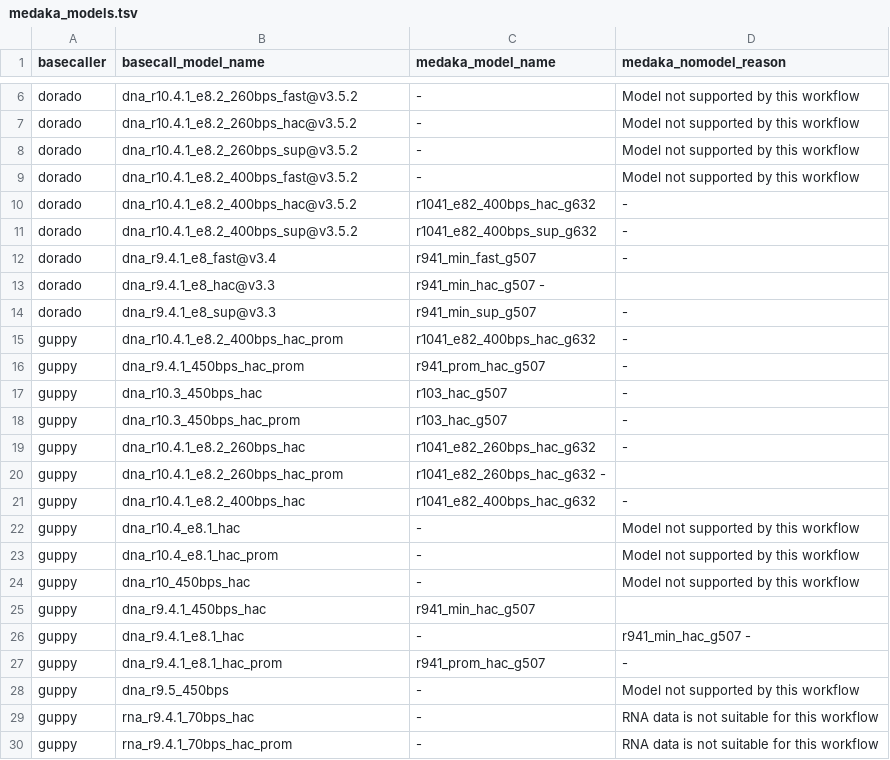
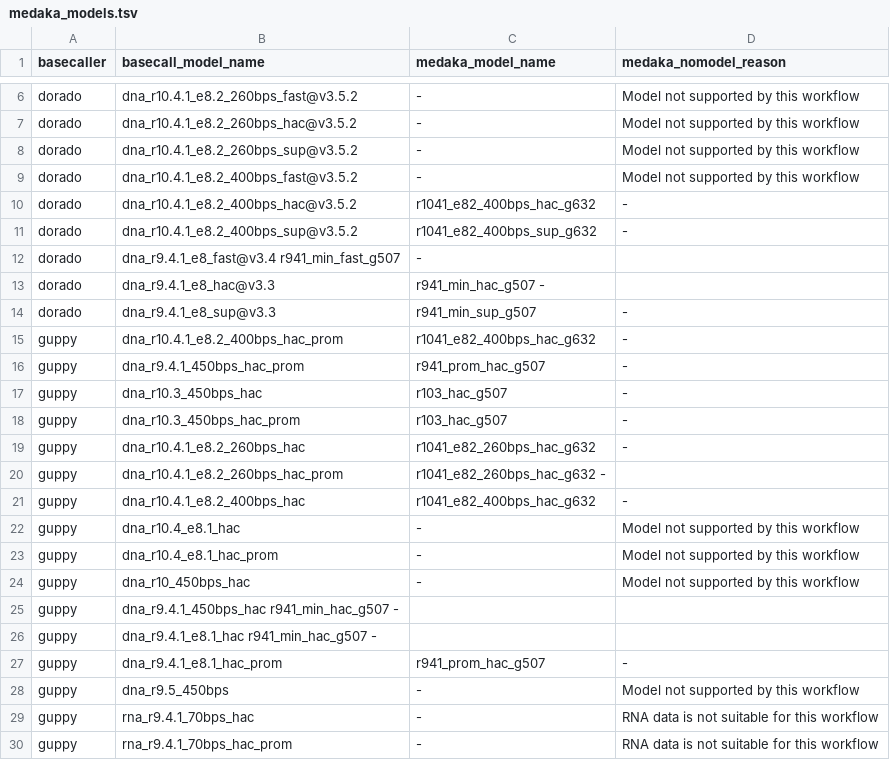
Before and after one commit to epi2me-labs/wf-clone-validation, a TSV file: data/medaka_models.tsv, drawn as a sheet; only a part is shown, gaps mark what is left out.

Commit message:
try fixing tabs

```diff
--- a/data/medaka_models.tsv
+++ b/data/medaka_models.tsv
@@ -11,3 +11,3 @@ dorado	dna_r10.4.1_e8.2_400bps_hac@v3.5.2	r1041_e82_400bps_hac_g632	-
 dorado	dna_r10.4.1_e8.2_400bps_sup@v3.5.2	r1041_e82_400bps_sup_g632	-
-dorado	dna_r9.4.1_e8_fast@v3.4	r941_min_fast_g507	-
+dorado	dna_r9.4.1_e8_fast@v3.4 r941_min_fast_g507	-
 dorado	dna_r9.4.1_e8_hac@v3.3	r941_min_hac_g507 -
@@ -24,4 +24,4 @@ guppy	dna_r10.4_e8.1_hac_prom	-	Model not supported by this workflow
 guppy	dna_r10_450bps_hac	-	Model not supported by this workflow
-guppy	dna_r9.4.1_450bps_hac	r941_min_hac_g507
-guppy	dna_r9.4.1_e8.1_hac	-	r941_min_hac_g507 -
+guppy	dna_r9.4.1_450bps_hac r941_min_hac_g507 -
+guppy	dna_r9.4.1_e8.1_hac r941_min_hac_g507 -
 guppy	dna_r9.4.1_e8.1_hac_prom	r941_prom_hac_g507	-
```
